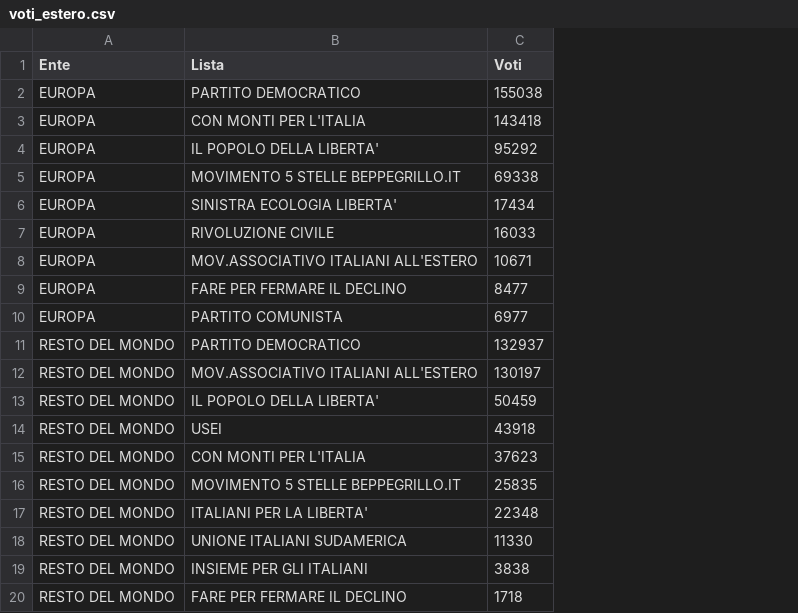
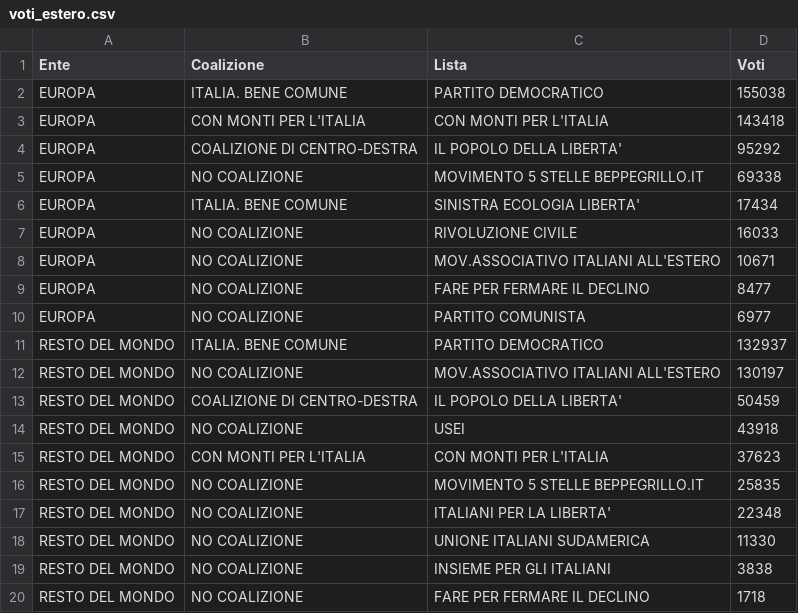
Before and after one commit to bangkorkor/electoral-systems-OHA, a CSV file: LeggiElettorali/Binomiale/Data/Circoscrizione_Estera/voti_estero.csv, drawn as a sheet; the diff names each change by its address in the sheet, - before the commit and + after, or states it on an @@ line.

Commit message:
refactor(csv): added a column to .csv files

```diff
--- a/LeggiElettorali/Binomiale/Data/Circoscrizione_Estera/voti_estero.csv
+++ b/LeggiElettorali/Binomiale/Data/Circoscrizione_Estera/voti_estero.csv
+column B (Coalizione), rows 2-20: ITALIA. BENE COMUNE | CON MONTI PER L'ITALIA | COALIZIONE DI CENTRO-DESTRA | NO COALIZIONE | ITALIA. BENE COMUNE | NO COALIZIONE | NO COALIZIONE | NO COALIZIONE | NO COALIZIONE | ITALIA. BENE COMUNE | NO COALIZIONE | COALIZIONE DI CENTRO-DESTRA | NO COALIZIONE | CON MONTI PER L'ITALIA | NO COALIZIONE | NO COALIZIONE | NO COALIZIONE | NO COALIZIONE | NO COALIZIONE
```
Also changed, not shown: LeggiElettorali/Binomiale/Data/Regione/voti_province.csv, LeggiElettorali/Binomiale/Data/Valle_Aosta/voti_valle_d_aosta.csv.
